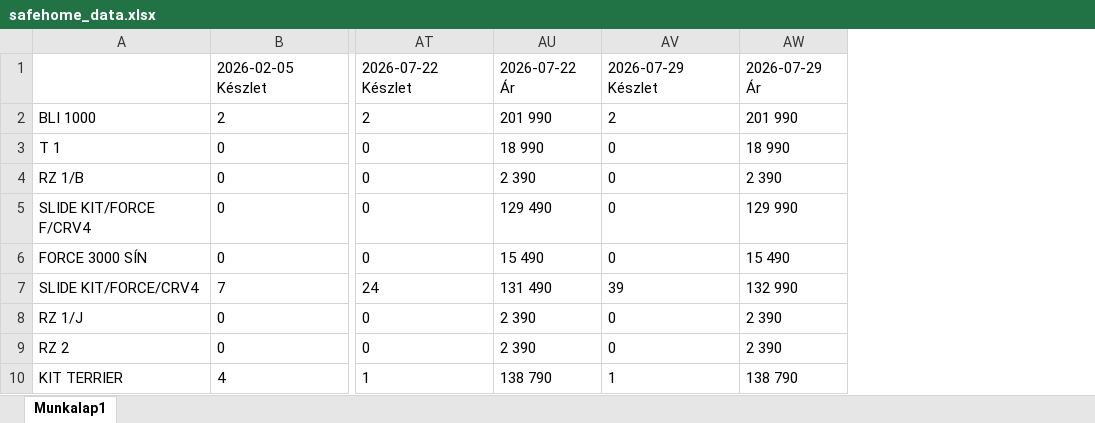
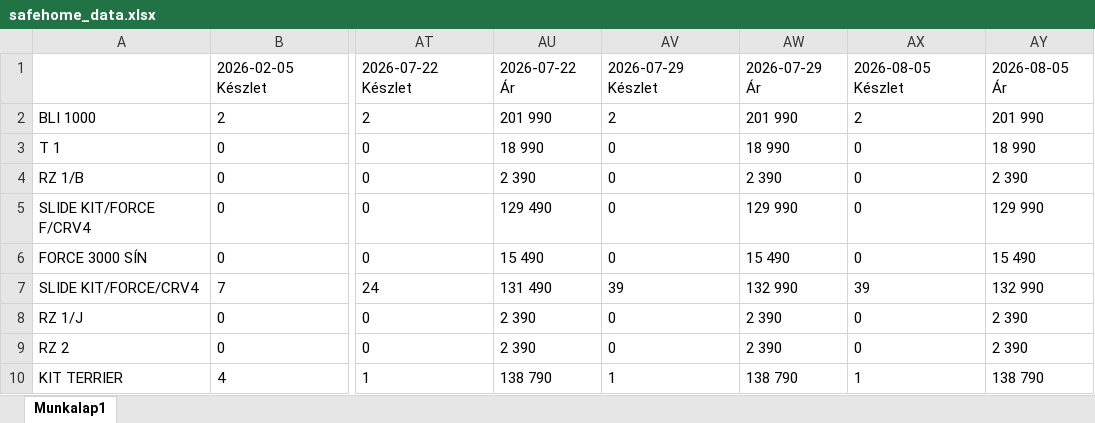
Before and after one commit to Kyodai21/Safehome_scrapper, an Excel workbook: safehome_data.xlsx, sheet Munkalap1, drawn as a sheet; only a part is shown, gaps mark what is left out; values as stored, in another font and other column widths than the file's, no borders; the diff names each change by its address in the sheet, - before the commit and + after, or states it on an @@ line.

Commit message:
Automatic update to safehome_data.xlsx 2026-08-05 12:00:06

```diff
--- a/safehome_data.xlsx (sheet Munkalap1)
+++ b/safehome_data.xlsx (sheet Munkalap1)
+column AX, rows 1-10: 2026-08-05 Készlet | 2 | 0 | 0 | 0 | 0 | 39 | 0 | 0 | 1
+column AY, rows 1-10: 2026-08-05 Ár | 201 990 | 18 990 | 2 390 | 129 990 | 15 490 | 132 990 | 2 390 | 2 390 | 138 790
```
